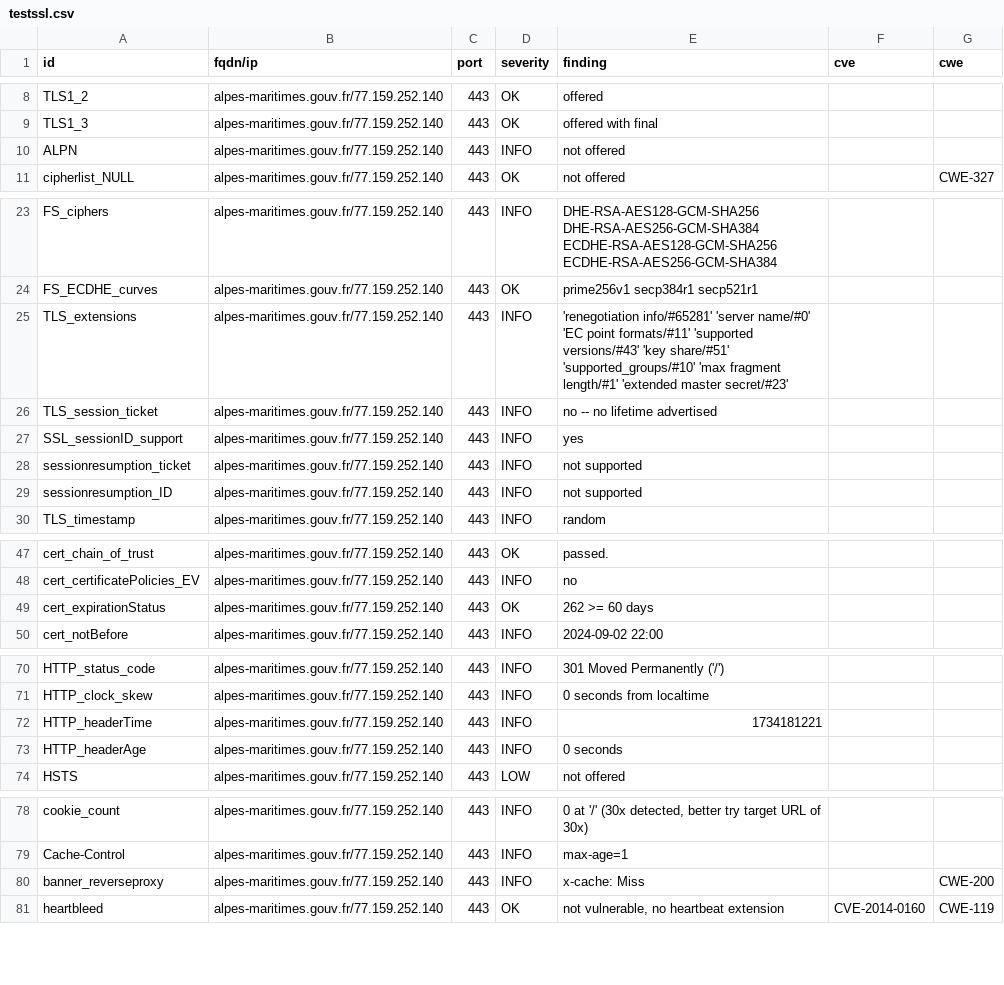
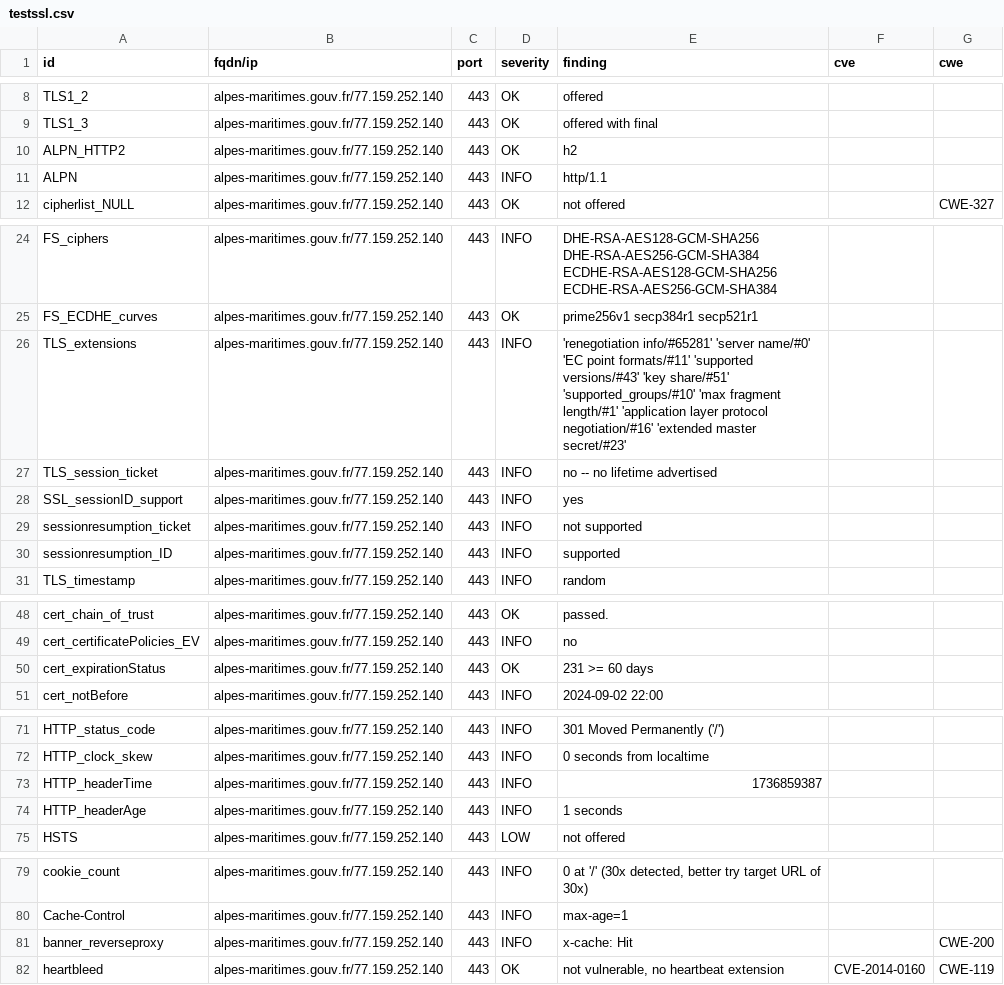
Before and after one commit to GKO-org/dashlordPrd1, a CSV file: results/aHR0cHM6Ly9hbHBlcy1tYXJpdGltZXMuZ291di5mcg==/testssl.csv, drawn as a sheet; only a part is shown, gaps mark what is left out.

Commit message:
update: https://alpes-maritimes.gouv.fr

```diff
--- a/results/aHR0cHM6Ly9hbHBlcy1tYXJpdGltZXMuZ291di5mcg==/testssl.csv
+++ b/results/aHR0cHM6Ly9hbHBlcy1tYXJpdGltZXMuZ291di5mcg==/testssl.csv
@@ -9,3 +9,4 @@
 "TLS1_3","alpes-maritimes.gouv.fr/77.159.252.140","443","OK","offered with final","",""
-"ALPN","alpes-maritimes.gouv.fr/77.159.252.140","443","INFO","not offered","",""
+"ALPN_HTTP2","alpes-maritimes.gouv.fr/77.159.252.140","443","OK","h2","",""
+"ALPN","alpes-maritimes.gouv.fr/77.159.252.140","443","INFO","http/1.1","",""
 "cipherlist_NULL","alpes-maritimes.gouv.fr/77.159.252.140","443","OK","not offered","","CWE-327"
@@ -24,3 +25,3 @@
 "FS_ECDHE_curves","alpes-maritimes.gouv.fr/77.159.252.140","443","OK","prime256v1 secp384r1 secp521r1","",""
-"TLS_extensions","alpes-maritimes.gouv.fr/77.159.252.140","443","INFO","'renegotiation info/#65281' 'server name/#0' 'EC point formats/#11' 'supported versions/#43' 'key share/#51' 'supported_groups/#10' 'max fragment length/#1' 'extended master secret/#23'","",""
+"TLS_extensions","alpes-maritimes.gouv.fr/77.159.252.140","443","INFO","'renegotiation info/#65281' 'server name/#0' 'EC point formats/#11' 'supported versions/#43' 'key share/#51' 'supported_groups/#10' 'max fragment length/#1' 'application layer protocol negotiation/#16' 'extended master secret/#23'","",""
 "TLS_session_ticket","alpes-maritimes.gouv.fr/77.159.252.140","443","INFO","no -- no lifetime advertised","",""
@@ -28,3 +29,3 @@
 "sessionresumption_ticket","alpes-maritimes.gouv.fr/77.159.252.140","443","INFO","not supported","",""
-"sessionresumption_ID","alpes-maritimes.gouv.fr/77.159.252.140","443","INFO","not supported","",""
+"sessionresumption_ID","alpes-maritimes.gouv.fr/77.159.252.140","443","INFO","supported","",""
 "TLS_timestamp","alpes-maritimes.gouv.fr/77.159.252.140","443","INFO","random","",""
@@ -48,3 +49,3 @@
 "cert_certificatePolicies_EV","alpes-maritimes.gouv.fr/77.159.252.140","443","INFO","no","",""
-"cert_expirationStatus","alpes-maritimes.gouv.fr/77.159.252.140","443","OK","262 >= 60 days","",""
+"cert_expirationStatus","alpes-maritimes.gouv.fr/77.159.252.140","443","OK","231 >= 60 days","",""
 "cert_notBefore","alpes-maritimes.gouv.fr/77.159.252.140","443","INFO","2024-09-02 22:00","",""
@@ -71,4 +72,4 @@
 "HTTP_clock_skew","alpes-maritimes.gouv.fr/77.159.252.140","443","INFO","0 seconds from localtime","",""
-"HTTP_headerTime","alpes-maritimes.gouv.fr/77.159.252.140","443","INFO","1734181221","",""
-"HTTP_headerAge","alpes-maritimes.gouv.fr/77.159.252.140","443","INFO","0 seconds","",""
+"HTTP_headerTime","alpes-maritimes.gouv.fr/77.159.252.140","443","INFO","1736859387","",""
+"HTTP_headerAge","alpes-maritimes.gouv.fr/77.159.252.140","443","INFO","1 seconds","",""
 "HSTS","alpes-maritimes.gouv.fr/77.159.252.140","443","LOW","not offered","",""
@@ -79,3 +80,3 @@
 "Cache-Control","alpes-maritimes.gouv.fr/77.159.252.140","443","INFO","max-age=1","",""
-"banner_reverseproxy","alpes-maritimes.gouv.fr/77.159.252.140","443","INFO","x-cache: Miss","","CWE-200"
+"banner_reverseproxy","alpes-maritimes.gouv.fr/77.159.252.140","443","INFO","x-cache: Hit","","CWE-200"
 "heartbleed","alpes-maritimes.gouv.fr/77.159.252.140","443","OK","not vulnerable, no heartbeat extension","CVE-2014-0160","CWE-119"
```
Also changed, not shown: 8 other files.
